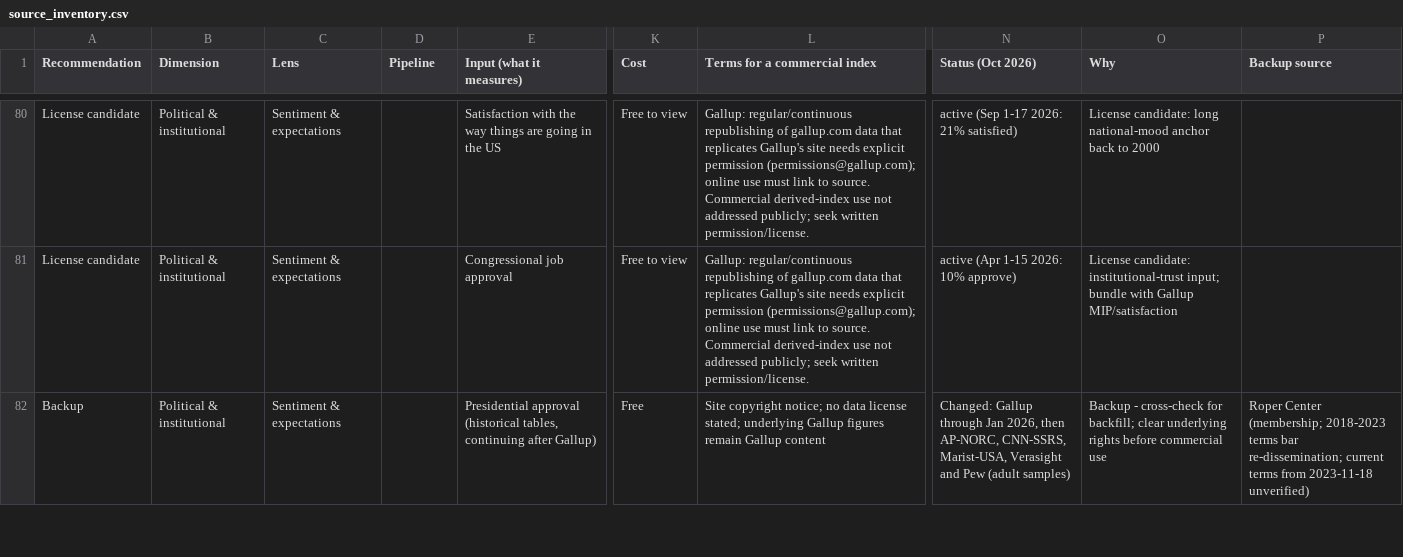
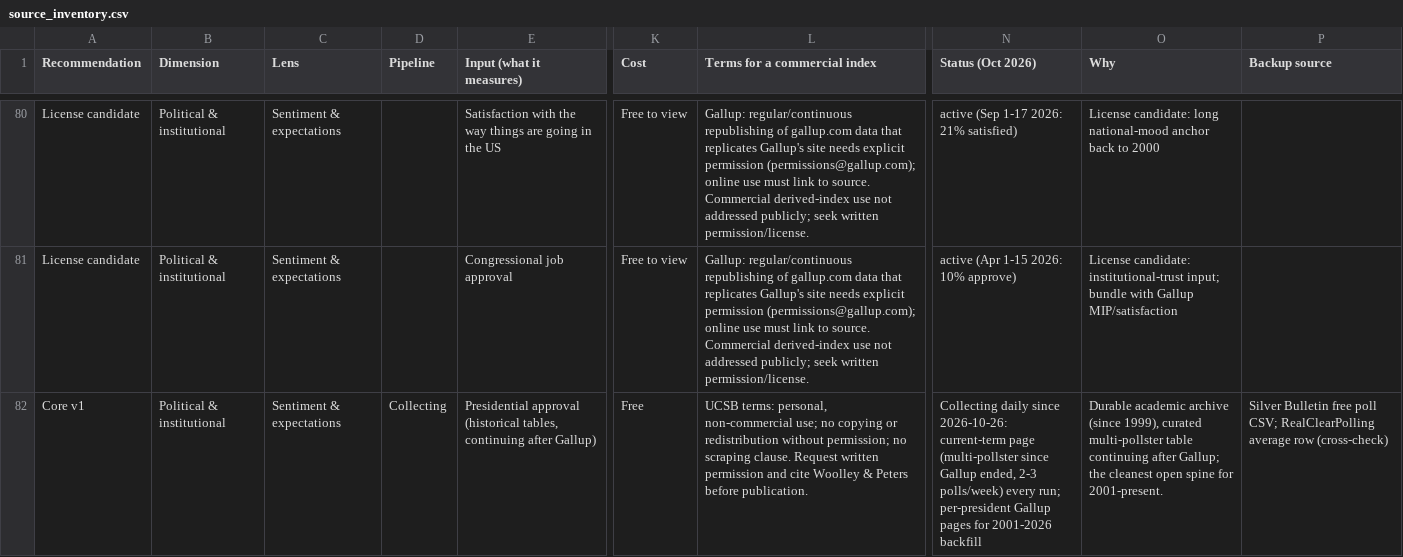
Before and after one commit to WBH-rbg/anxiety-index, a CSV file: docs/source_inventory.csv, drawn as a sheet; only a part is shown, gaps mark what is left out; the diff covers the shown part only; the diff names each change by its address in the sheet, - before the commit and + after, or states it on an @@ line.

```diff
--- a/docs/source_inventory.csv
+++ b/docs/source_inventory.csv
-A82 (Recommendation): Backup
+A82 (Recommendation): Core v1
-D82 (Pipeline): (empty)
+D82 (Pipeline): Collecting
-L82 (Terms for a commercial index): Site copyright notice; no data license stated; underlying Gallup figures remain Gallup content
+L82 (Terms for a commercial index): UCSB terms: personal, non-commercial use; no copying or redistribution without permission; no scraping clause. Request written permission and cite Woolley & Peters before publication.
-N82 (Status (Oct 2026)): Changed: Gallup through Jan 2026, then AP-NORC, CNN-SSRS, Marist-USA, Verasight and Pew (adult samples)
+N82 (Status (Oct 2026)): Collecting daily since 2026-10-26: current-term page (multi-pollster since Gallup ended, 2-3 polls/week) every run; per-president Gallup pages for 2001-2026 backfill
-O82 (Why): Backup - cross-check for backfill; clear underlying rights before commercial use
+O82 (Why): Durable academic archive (since 1999), curated multi-pollster table continuing after Gallup; the cleanest open spine for 2001-present.
-P82 (Backup source): Roper Center (membership; 2018-2023 terms bar re-dissemination; current terms from 2023-11-18 unverified)
+P82 (Backup source): Silver Bulletin free poll CSV; RealClearPolling average row (cross-check)
```
Also changed, not shown: 6 edited cells elsewhere in this file.
